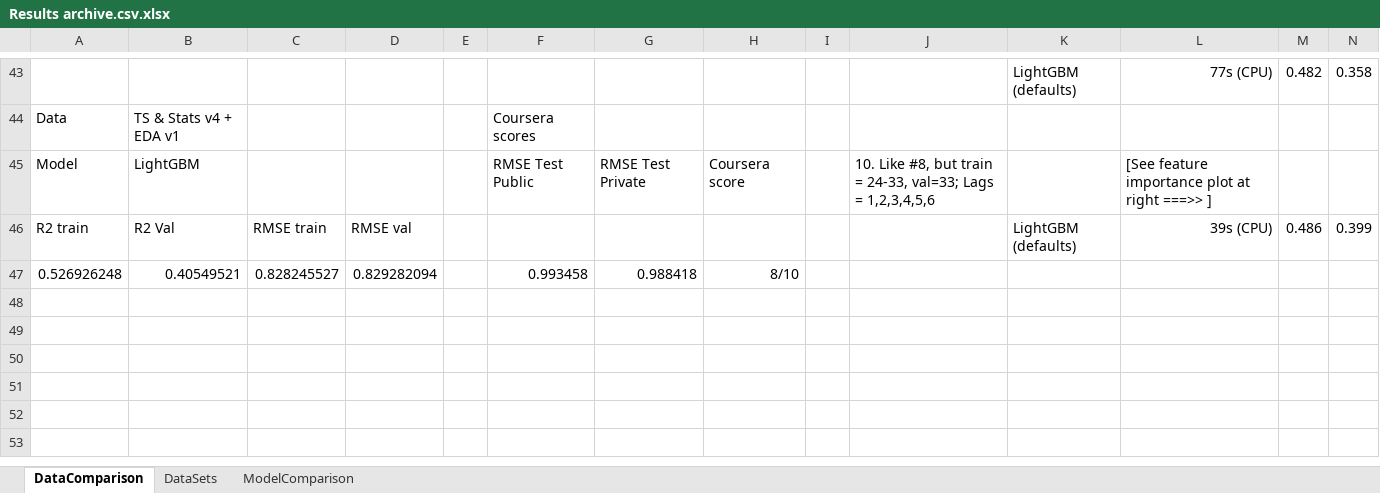
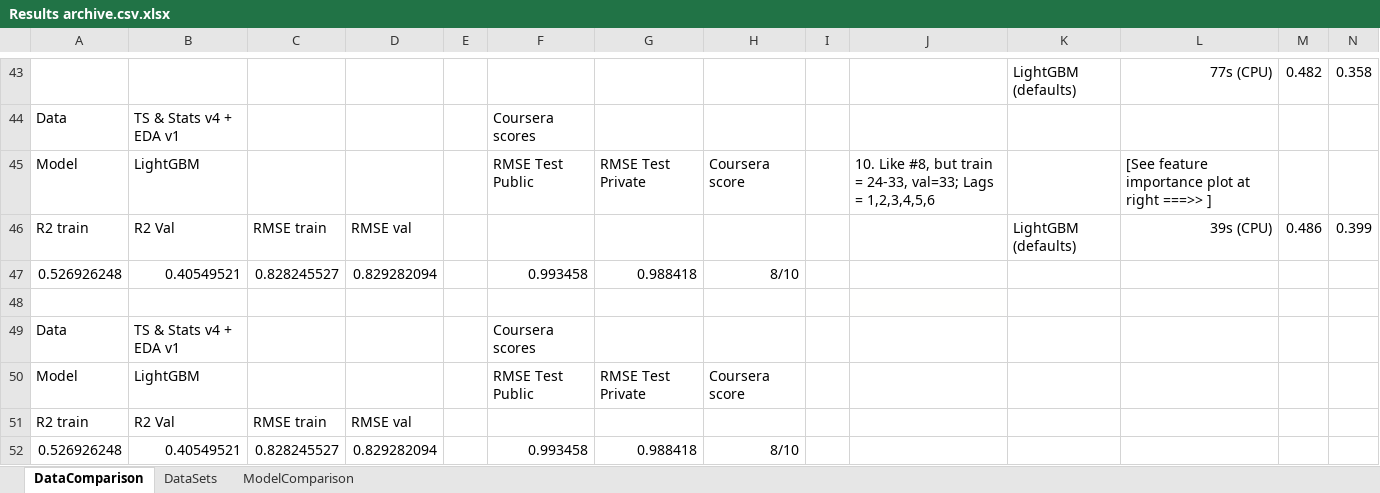
Before and after one commit to migai/Kag, an Excel workbook: Results/Results archive.csv.xlsx, sheet DataComparison, drawn as a sheet; only a part is shown, gaps mark what is left out; values as stored, in another font and other column widths than the file's, no borders; charts and pictures not drawn; rows hold the shown columns only; the diff covers the shown part only; the diff names each change by its address in the sheet, - before the commit and + after, or states it on an @@ line.

```diff
--- a/Results/Results archive.csv.xlsx (sheet DataComparison)
+++ b/Results/Results archive.csv.xlsx (sheet DataComparison)
+row 48: (empty)
+row 49: Data | TS & Stats v4 + EDA v1 |  |  |  | Coursera scores
+row 50: Model | LightGBM |  |  |  | RMSE Test Public | RMSE Test Private | Coursera score
+row 51: R2 train | R2 Val | RMSE train | RMSE val
+row 52: 0.526926248 | 0.40549521 | 0.828245527 | 0.829282094 |  | 0.993458 | 0.988418 | 8/10
```
Also changed, not shown: 7 added rows, 2 removed rows and 1 edited cell elsewhere in this sheet, sheet ModelComparison, 12 other files.
